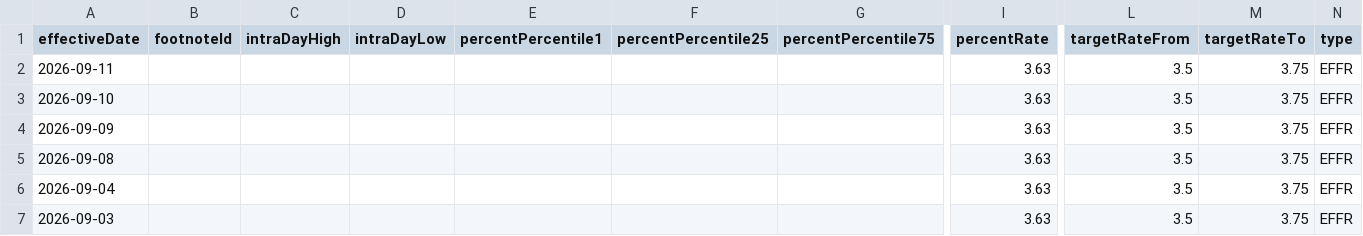
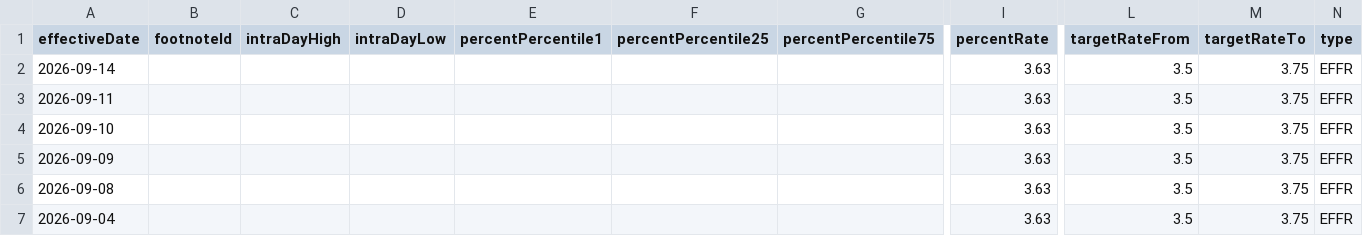
Before and after one commit to banana815/financial-info, a CSV file: EFFR_nyfed_with_target_range.csv, drawn as a sheet; only a part is shown, gaps mark what is left out; the shorter side is filled out with more unchanged rows; rows hold the shown columns only; the diff names each change by its address in the sheet, - before the commit and + after, or states it on an @@ line.

```diff
--- a/EFFR_nyfed_with_target_range.csv
+++ b/EFFR_nyfed_with_target_range.csv
+row 2: 2026-09-14 |  |  |  |  |  |  | 3.63 | 3.5 | 3.75 | EFFR
```
Also changed, not shown: DFEDTAR_target_range_from_nyfed.csv, DFF_federal_funds_effective_rate_daily.csv, 6 other files.
